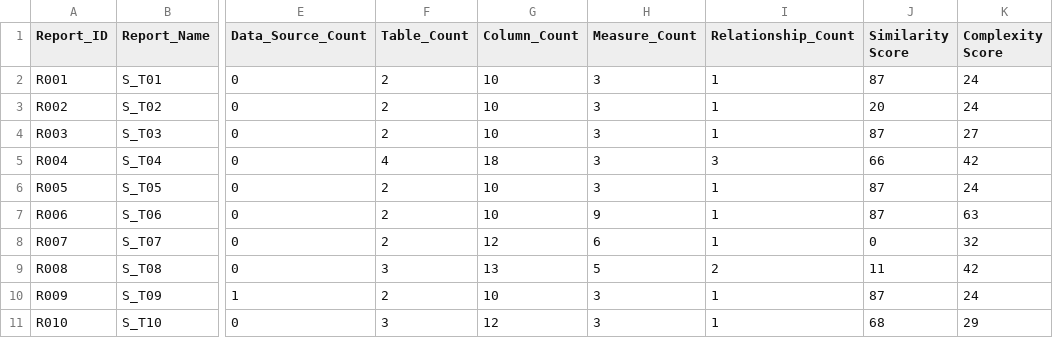
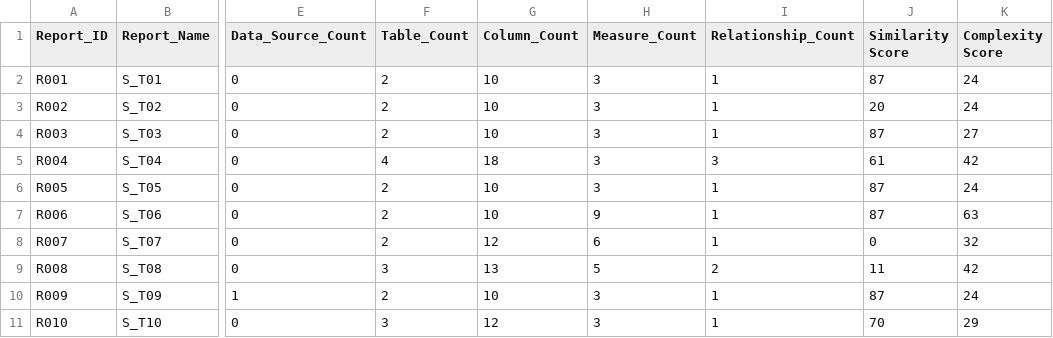
Before and after one commit to DIAscendion/Data_Model_Consolidation, a CSV file: Default_2/Reports.csv, drawn as a sheet; only a part is shown, gaps mark what is left out; the diff names each change by its address in the sheet, - before the commit and + after, or states it on an @@ line.

Commit message:
Update file: Reports.csv

```diff
--- a/Default_2/Reports.csv
+++ b/Default_2/Reports.csv
-J5 (Similarity Score): 66
+J5 (Similarity Score): 61
-J11 (Similarity Score): 68
+J11 (Similarity Score): 70
```
